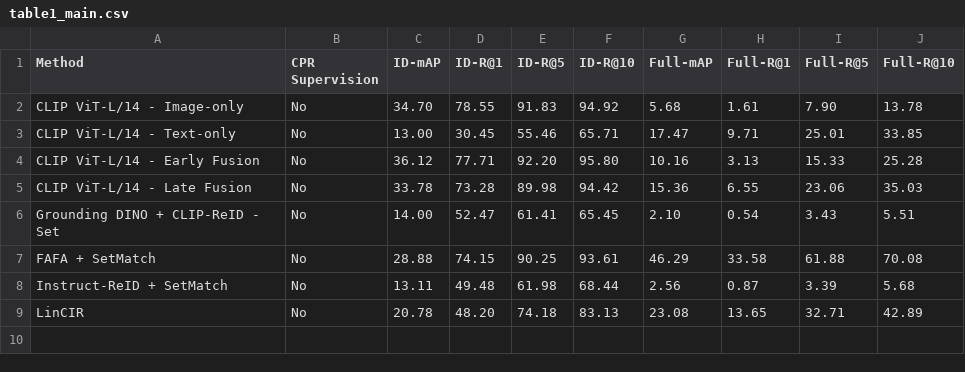
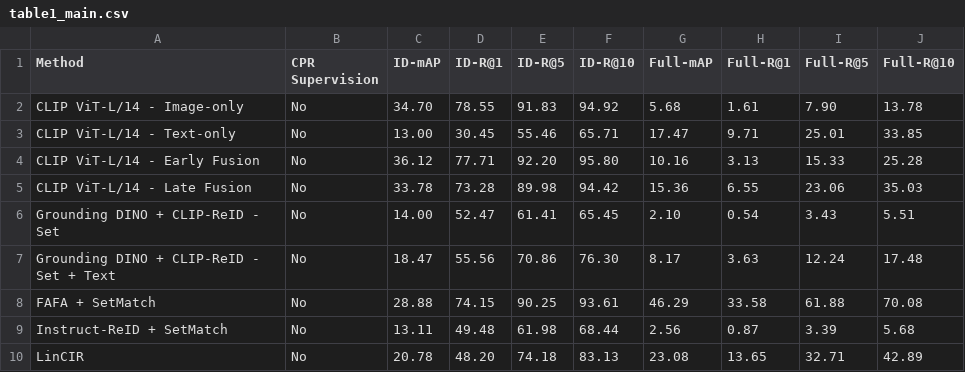
Before and after one commit to longvu2005/cpr_baseline_bench, a CSV file: tables/table1_main.csv, drawn as a sheet.

```diff
--- a/tables/table1_main.csv
+++ b/tables/table1_main.csv
@@ -6,2 +6,3 @@ CLIP ViT-L/14 - Late Fusion,No,33.78,73.28,89.98,94.42,15.36,6.55,23.06,35.03
 Grounding DINO + CLIP-ReID - Set,No,14.00,52.47,61.41,65.45,2.10,0.54,3.43,5.51
+Grounding DINO + CLIP-ReID - Set + Text,No,18.47,55.56,70.86,76.30,8.17,3.63,12.24,17.48
 FAFA + SetMatch,No,28.88,74.15,90.25,93.61,46.29,33.58,61.88,70.08
```
Also changed, not shown: tables/table2_cases.csv, 2 other files.
